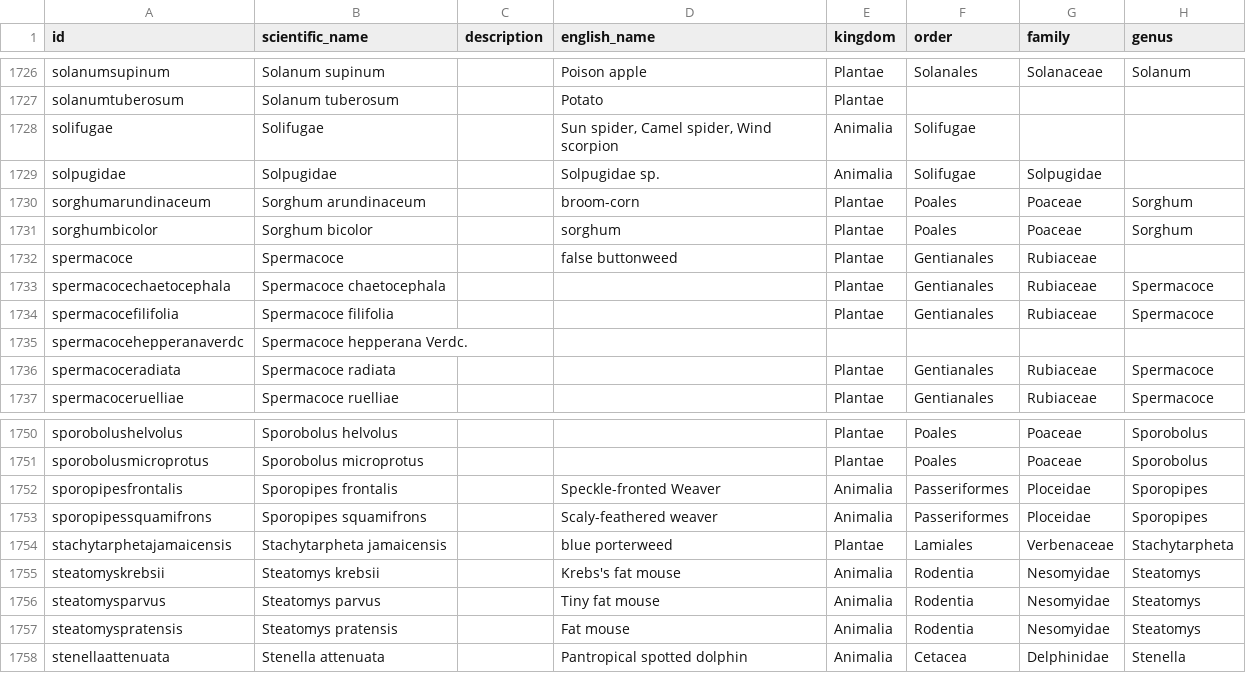
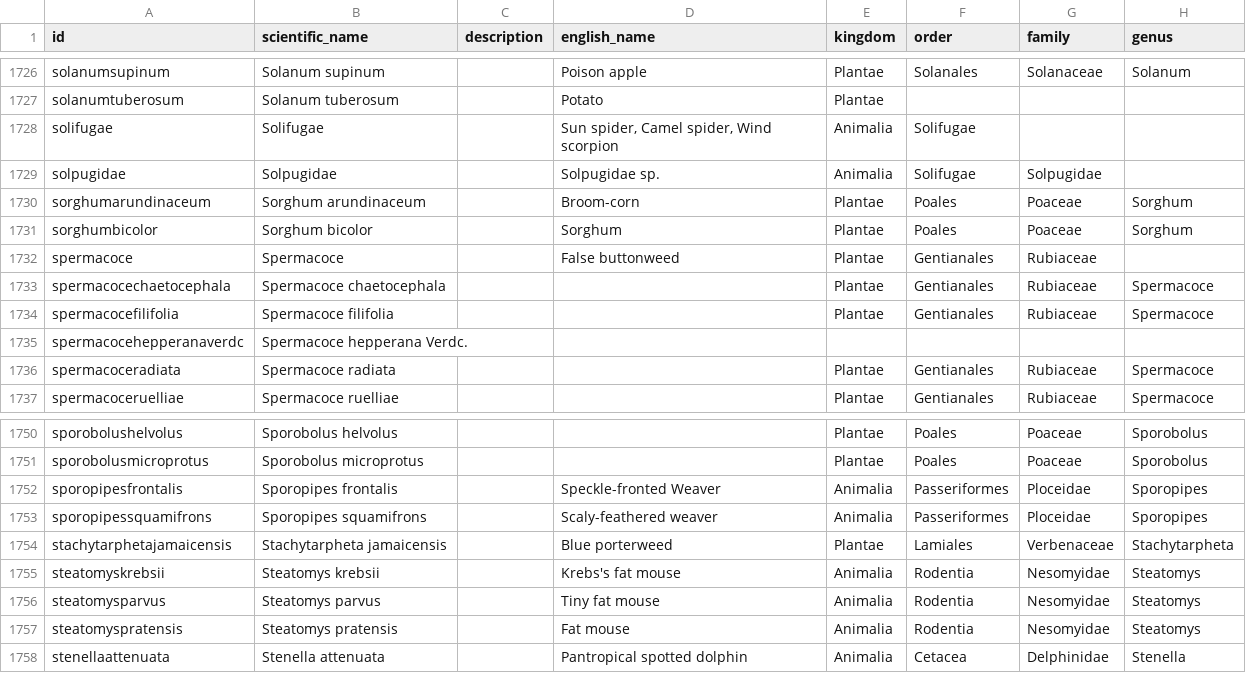
Before and after one commit to tsammalex/tsammalex, a CSV file: tsammalexdata/data/taxa.csv, drawn as a sheet; only a part is shown, gaps mark what is left out; the diff covers the shown part only; the diff names each change by its address in the sheet, - before the commit and + after, or states it on an @@ line.

```diff
--- a/tsammalexdata/data/taxa.csv
+++ b/tsammalexdata/data/taxa.csv
-D1730 (english_name): broom-corn
+D1730 (english_name): Broom-corn
-D1731 (english_name): sorghum
+D1731 (english_name): Sorghum
-D1732 (english_name): false buttonweed
+D1732 (english_name): False buttonweed
-D1754 (english_name): blue porterweed
+D1754 (english_name): Blue porterweed
```
Also changed, not shown: 9 edited cells elsewhere in this file.
